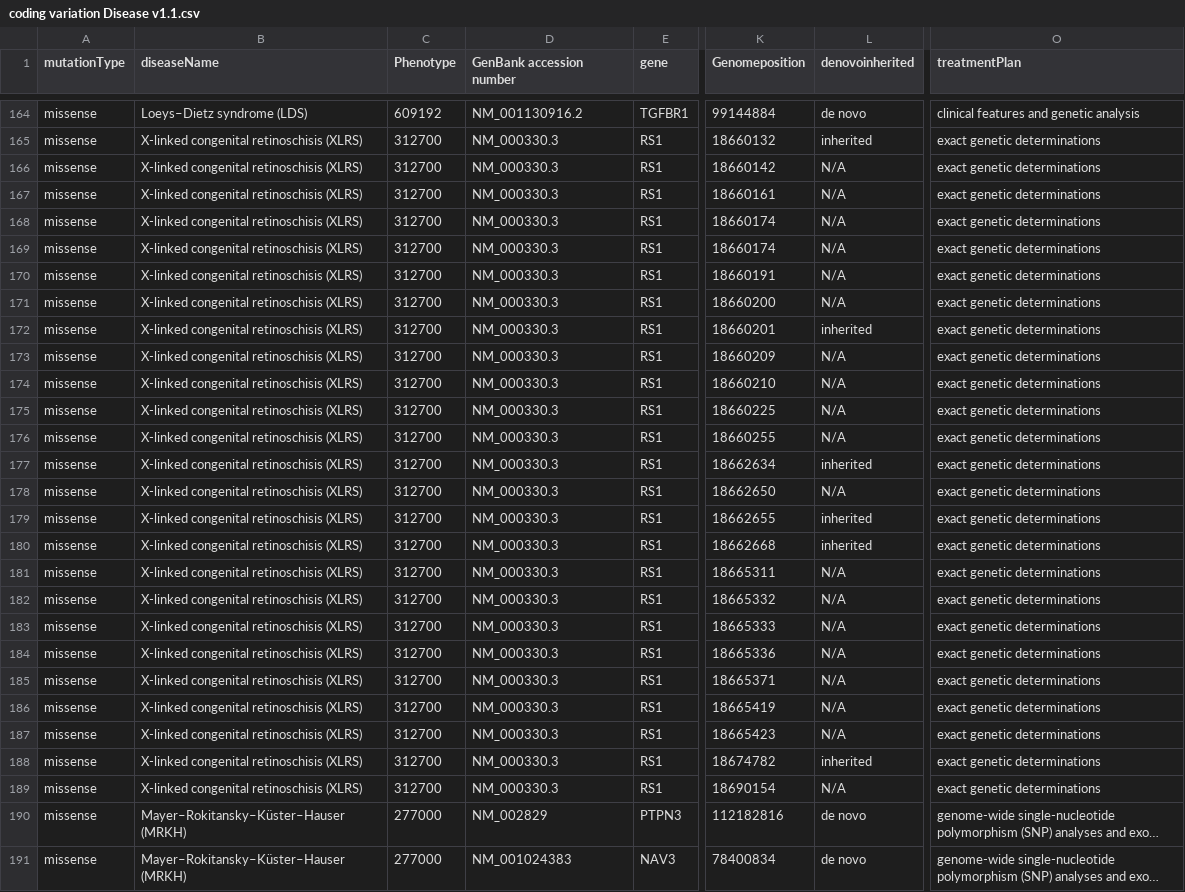
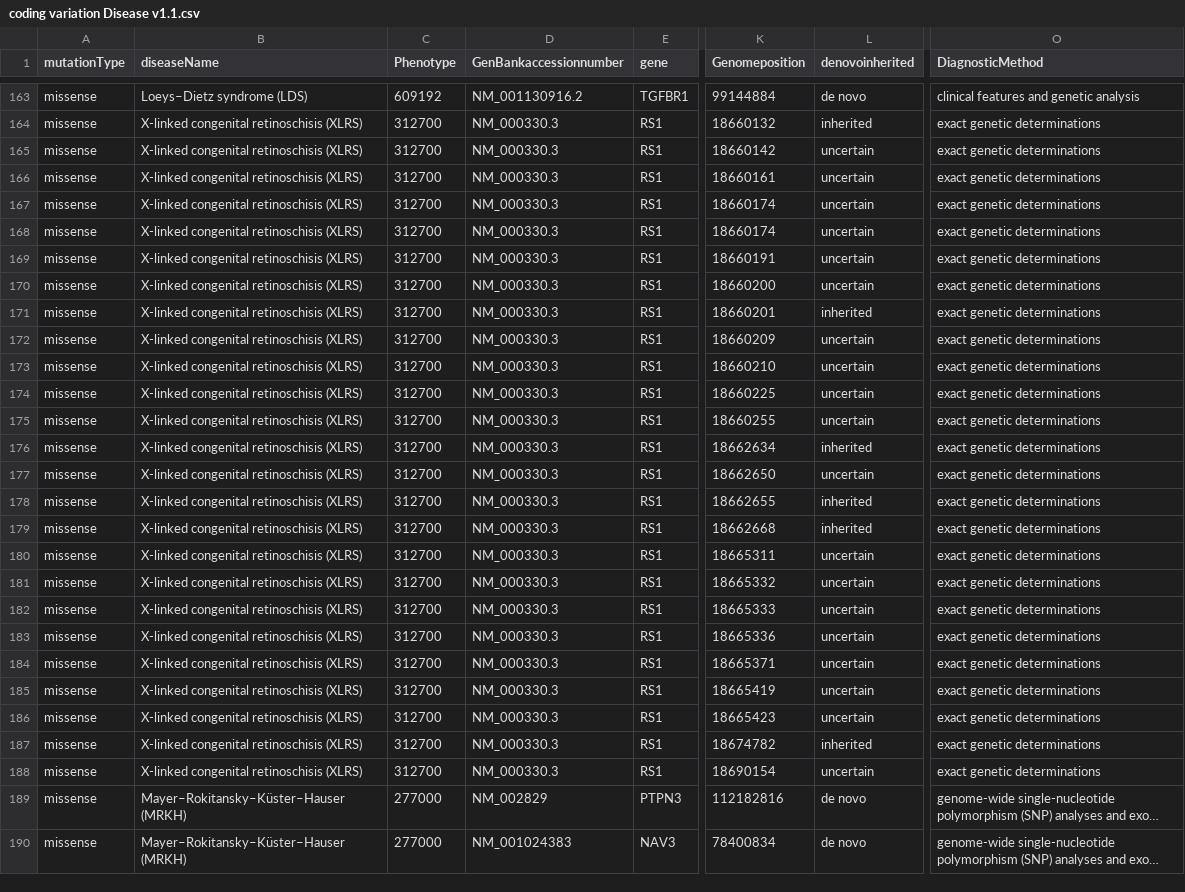
Before and after one commit to Lovelumine/trna-database, a CSV file: data/coding variation Disease v1.1.csv, drawn as a sheet; only a part is shown, gaps mark what is left out; long unchanged cells end in …; addresses are those after the commit; the diff covers the shown part only; the diff names each change by its address in the sheet, - before the commit and + after, or states it on an @@ line.

```diff
--- a/data/coding variation Disease v1.1.csv
+++ b/data/coding variation Disease v1.1.csv
-D1: GenBank accession number
+D1: GenBankaccessionnumber
-O1: treatmentPlan
+O1: DiagnosticMethod
-L165:L170 (denovoinherited): N/A
+L165:L170 (denovoinherited): uncertain
-L172:L175 (denovoinherited): N/A
+L172:L175 (denovoinherited): uncertain
-L177 (denovoinherited): N/A
+L177 (denovoinherited): uncertain
-L180:L186 (denovoinherited): N/A
+L180:L186 (denovoinherited): uncertain
-L188 (denovoinherited): N/A
+L188 (denovoinherited): uncertain
```
Also changed, not shown: 1 added row, 2 removed rows and 67 edited cells elsewhere in this file, 1 other file.
